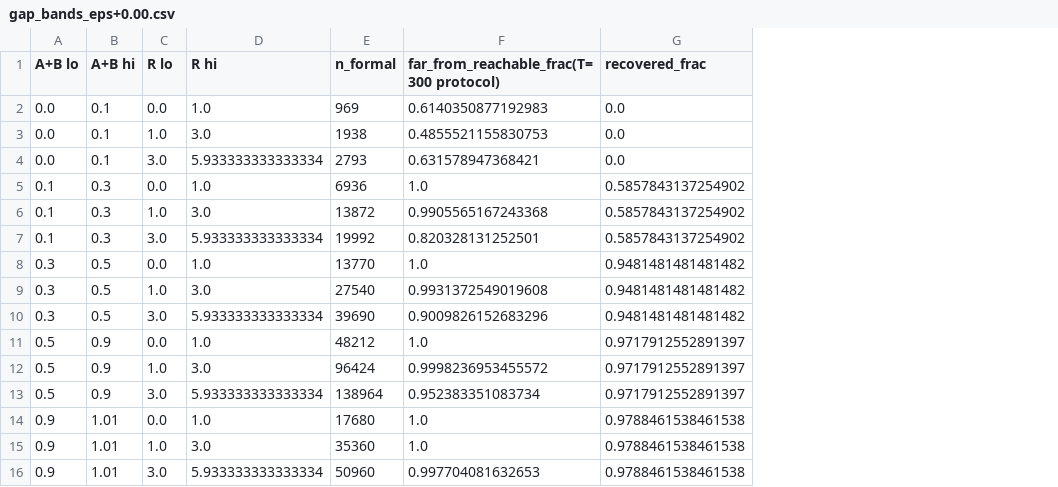
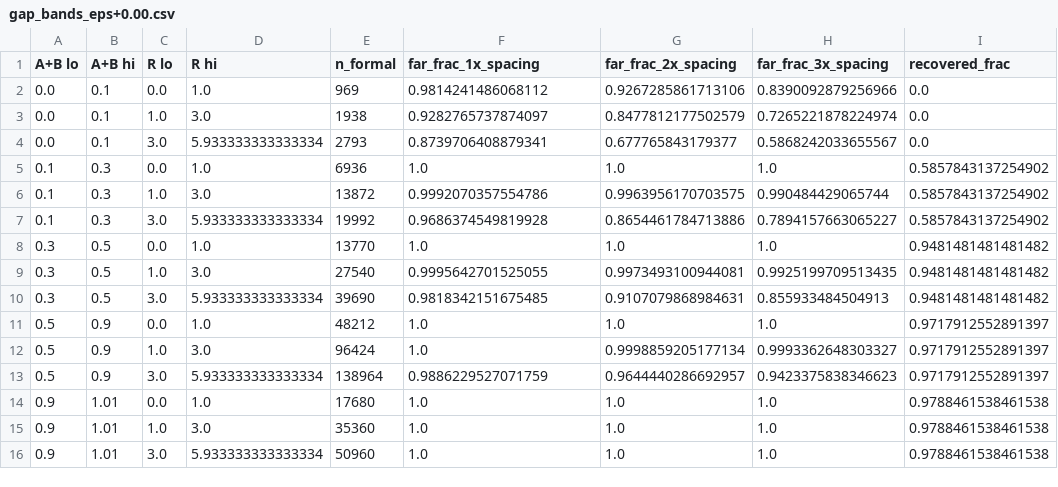
Before and after one commit to 860776819/cogkernel, a CSV file: results/soul0_atlas0/gap_bands_eps+0.00.csv, drawn as a sheet; the diff names each change by its address in the sheet, - before the commit and + after, or states it on an @@ line.

```diff
--- a/results/soul0_atlas0/gap_bands_eps+0.00.csv
+++ b/results/soul0_atlas0/gap_bands_eps+0.00.csv
+column G (far_frac_2x_spacing), rows 2-16: 0.9267285861713106 | 0.8477812177502579 | 0.677765843179377 | 1.0 | 0.9963956170703575 | 0.8654461784713886 | 1.0 | 0.9973493100944081 | 0.9107079868984631 | 1.0 | 0.9998859205177134 | 0.9644440286692957 | 1.0 | 1.0 | 1.0
+column H (far_frac_3x_spacing), rows 2-16: 0.8390092879256966 | 0.7265221878224974 | 0.5868242033655567 | 1.0 | 0.990484429065744 | 0.7894157663065227 | 1.0 | 0.9925199709513435 | 0.855933484504913 | 1.0 | 0.9993362648303327 | 0.9423375838346623 | 1.0 | 1.0 | 1.0
-F1: far_from_reachable_frac(T=300 protocol)
+F1: far_frac_1x_spacing
-F2 (far_frac_1x_spacing): 0.6140350877192983
+F2 (far_frac_1x_spacing): 0.9814241486068112
-F3 (far_frac_1x_spacing): 0.4855521155830753
+F3 (far_frac_1x_spacing): 0.9282765737874097
-F4 (far_frac_1x_spacing): 0.631578947368421
+F4 (far_frac_1x_spacing): 0.8739706408879341
-F6 (far_frac_1x_spacing): 0.9905565167243368
+F6 (far_frac_1x_spacing): 0.9992070357554786
-F7 (far_frac_1x_spacing): 0.820328131252501
+F7 (far_frac_1x_spacing): 0.9686374549819928
-F9 (far_frac_1x_spacing): 0.9931372549019608
+F9 (far_frac_1x_spacing): 0.9995642701525055
-F10 (far_frac_1x_spacing): 0.9009826152683296
+F10 (far_frac_1x_spacing): 0.9818342151675485
-F12 (far_frac_1x_spacing): 0.9998236953455572
+F12 (far_frac_1x_spacing): 1.0
-F13 (far_frac_1x_spacing): 0.952383351083734
+F13 (far_frac_1x_spacing): 0.9886229527071759
-F16 (far_frac_1x_spacing): 0.997704081632653
+F16 (far_frac_1x_spacing): 1.0
```
Also changed, not shown: results/soul0_atlas0/gap_bands_eps+0.25.csv, results/soul0_atlas0/gap_bands_eps-0.25.csv, 11 other files.
